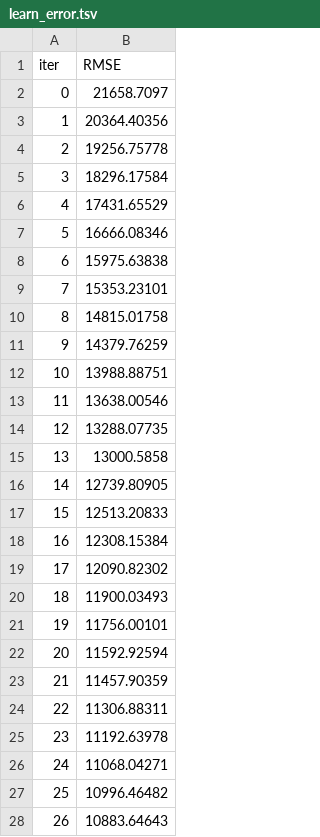
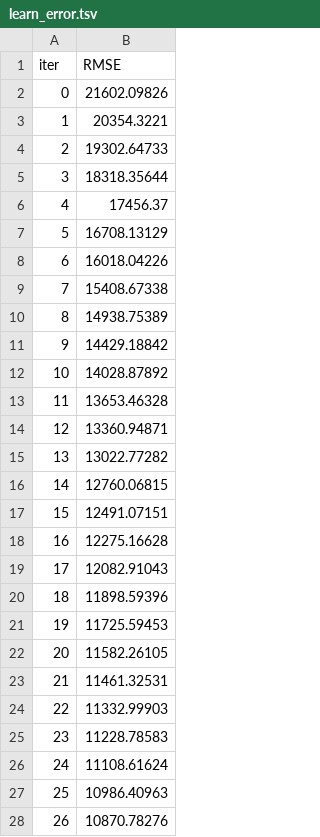
Before and after one commit to PrathamModi001/bulldozer_price_pred, a TSV file: catboost_info/learn_error.tsv, drawn as a sheet; only a part is shown; the diff covers the shown part only.

```diff
--- a/catboost_info/learn_error.tsv
+++ b/catboost_info/learn_error.tsv
@@ -1,28 +1,28 @@
 iter	RMSE
-0	21658.7097
-1	20364.40356
-2	19256.75778
-3	18296.17584
-4	17431.65529
-5	16666.08346
-6	15975.63838
-7	15353.23101
-8	14815.01758
-9	14379.76259
-10	13988.88751
-11	13638.00546
-12	13288.07735
-13	13000.5858
-14	12739.80905
-15	12513.20833
-16	12308.15384
-17	12090.82302
-18	11900.03493
-19	11756.00101
-20	11592.92594
-21	11457.90359
-22	11306.88311
-23	11192.63978
-24	11068.04271
-25	10996.46482
-26	10883.64643
+0	21602.09826
+1	20354.3221
+2	19302.64733
+3	18318.35644
+4	17456.37
+5	16708.13129
+6	16018.04226
+7	15408.67338
+8	14938.75389
+9	14429.18842
+10	14028.87892
+11	13653.46328
+12	13360.94871
+13	13022.77282
+14	12760.06815
+15	12491.07151
+16	12275.16628
+17	12082.91043
+18	11898.59396
+19	11725.59453
+20	11582.26105
+21	11461.32531
+22	11332.99903
+23	11228.78583
+24	11108.61624
+25	10986.40963
+26	10870.78276
```
Also changed, not shown: 73 edited cells elsewhere in this file, catboost_info/time_left.tsv, data/test_predictions.csv, 8 other files.
